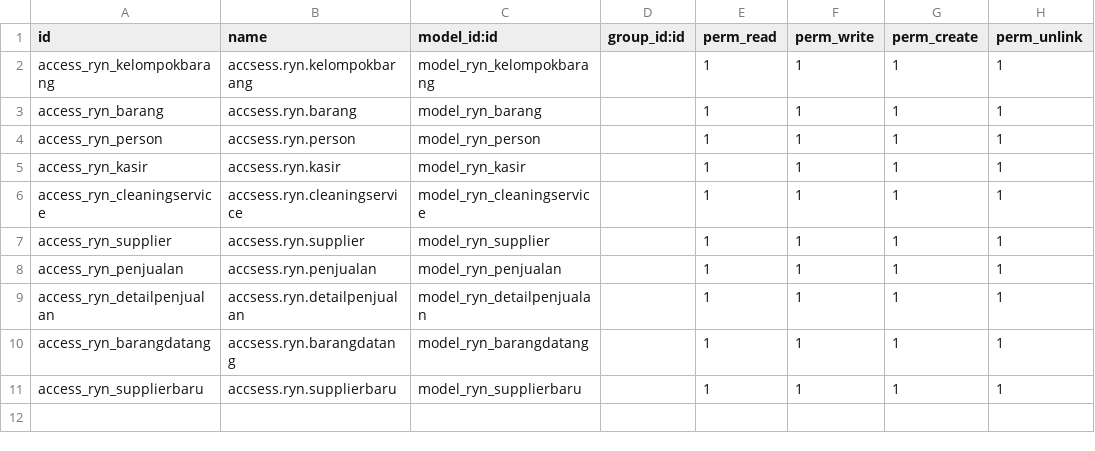
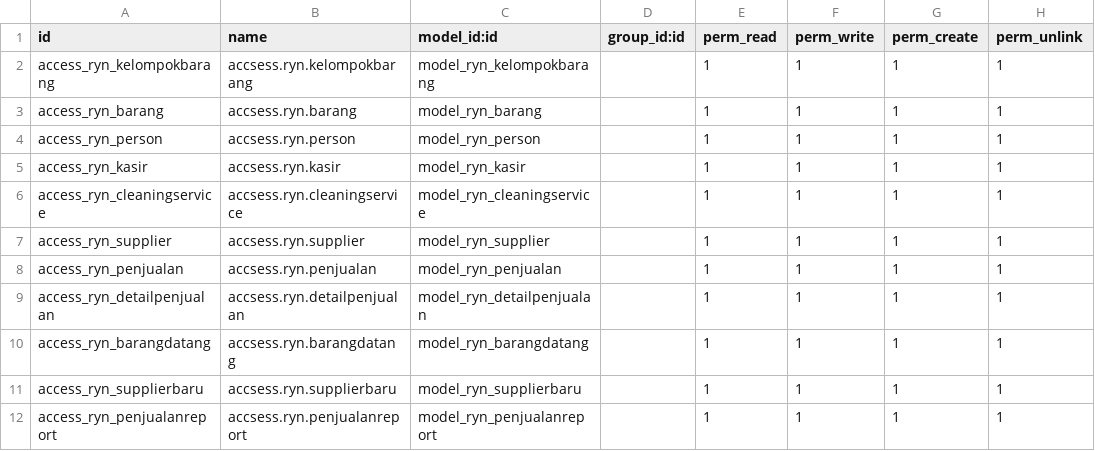
Before and after one commit to ryanarizkipl/training, a CSV file: ryn/security/ir.model.access.csv, drawn as a sheet; the diff names each change by its address in the sheet, - before the commit and + after, or states it on an @@ line.

```diff
--- a/ryn/security/ir.model.access.csv
+++ b/ryn/security/ir.model.access.csv
+row 12: access_ryn_penjualanreport | accsess.ryn.penjualanreport | model_ryn_penjualanreport |  | 1 | 1 | 1 | 1
```
Also changed, not shown: 8 other files.
